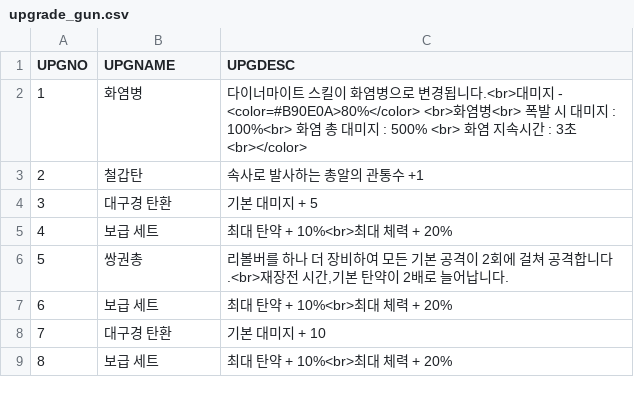
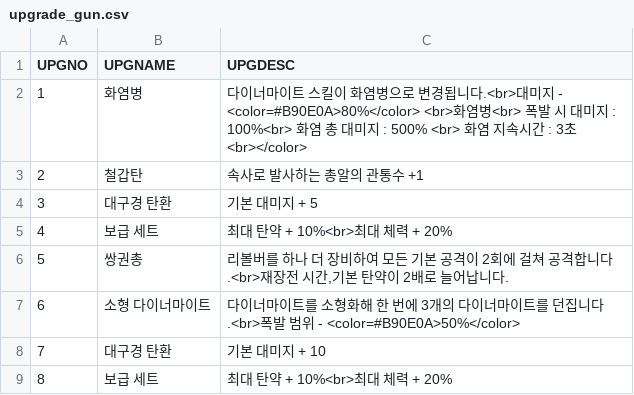
Before and after one commit to iolpplpojl/VamSirv, a CSV file: Sirv/Assets/Resources/upgrade_gun.csv, drawn as a sheet.

```diff
--- a/Sirv/Assets/Resources/upgrade_gun.csv
+++ b/Sirv/Assets/Resources/upgrade_gun.csv
@@ -6,3 +6,3 @@ UPGNO,UPGNAME,UPGDESC
 5,쌍권총,"리볼버를 하나 더 장비하여 모든 기본 공격이 2회에 걸쳐 공격합니다.<br>재장전 시간,기본 탄약이 2배로 늘어납니다."
-6,보급 세트,최대 탄약 + 10%<br>최대 체력 + 20%
+6,소형 다이너마이트,다이너마이트를 소형화해 한 번에 3개의 다이너마이트를 던집니다.<br>폭발 범위 - <color=#B90E0A>50%</color>
 7,대구경 탄환,기본 대미지 + 10
```
Also changed, not shown: 4 other files.
